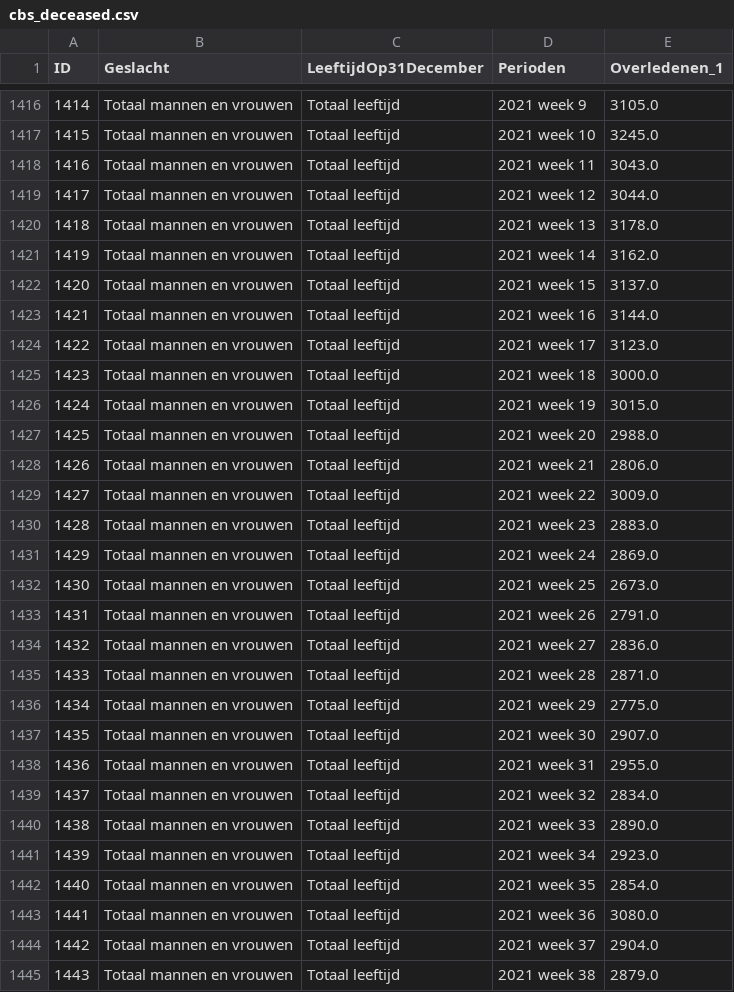
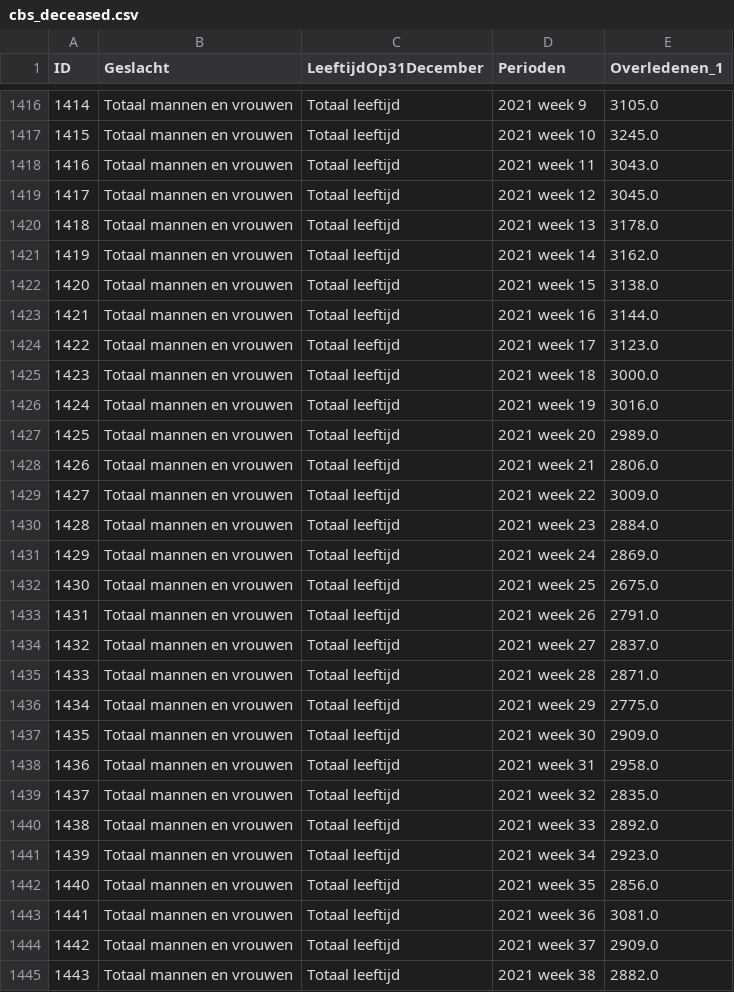
Before and after one commit to cjvanzwol/covid, a CSV file: data/csvs/cbs_deceased.csv, drawn as a sheet; only a part is shown, gaps mark what is left out; the diff covers the shown part only; the diff names each change by its address in the sheet, - before the commit and + after, or states it on an @@ line.

Commit message:
updated data and scripts

```diff
--- a/data/csvs/cbs_deceased.csv
+++ b/data/csvs/cbs_deceased.csv
-E1419 (Overledenen_1): 3044.0
+E1419 (Overledenen_1): 3045.0
-E1422 (Overledenen_1): 3137.0
+E1422 (Overledenen_1): 3138.0
-E1426 (Overledenen_1): 3015.0
+E1426 (Overledenen_1): 3016.0
-E1427 (Overledenen_1): 2988.0
+E1427 (Overledenen_1): 2989.0
-E1430 (Overledenen_1): 2883.0
+E1430 (Overledenen_1): 2884.0
-E1432 (Overledenen_1): 2673.0
+E1432 (Overledenen_1): 2675.0
-E1434 (Overledenen_1): 2836.0
+E1434 (Overledenen_1): 2837.0
-E1437 (Overledenen_1): 2907.0
+E1437 (Overledenen_1): 2909.0
-E1438 (Overledenen_1): 2955.0
+E1438 (Overledenen_1): 2958.0
-E1439 (Overledenen_1): 2834.0
+E1439 (Overledenen_1): 2835.0
-E1440 (Overledenen_1): 2890.0
+E1440 (Overledenen_1): 2892.0
-E1442 (Overledenen_1): 2854.0
+E1442 (Overledenen_1): 2856.0
-E1443 (Overledenen_1): 3080.0
+E1443 (Overledenen_1): 3081.0
-E1444 (Overledenen_1): 2904.0
+E1444 (Overledenen_1): 2909.0
-E1445 (Overledenen_1): 2879.0
+E1445 (Overledenen_1): 2882.0
```
Also changed, not shown: 12 added rows, 127 edited cells and row numbers in column A elsewhere in this file, data/csvs/nice_ic_admission.csv, data/csvs/rivm_r.csv, 26 other files.
